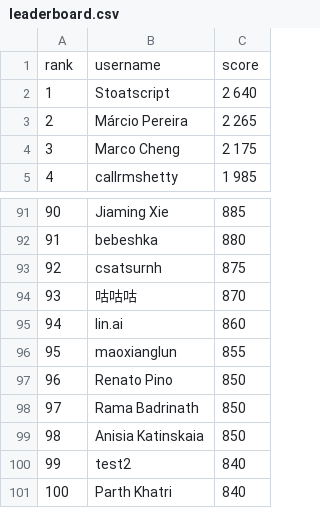
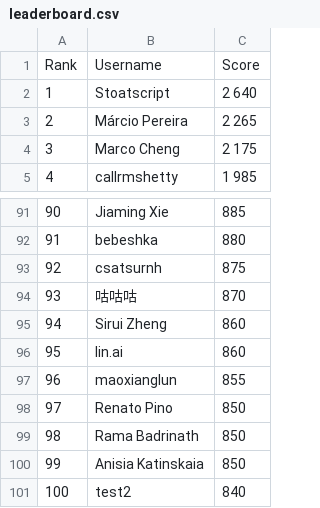
Before and after one commit to silvermete0r/deepml-top, a CSV file: leaderboard.csv, drawn as a sheet; only a part is shown, gaps mark what is left out; removed rows and columns are numbered as before the commit, all else as after; the diff names each change by its address in the sheet, - before the commit and + after, or states it on an @@ line.

```diff
--- a/leaderboard.csv
+++ b/leaderboard.csv
-row 1: rank | username | score
+row 1: Rank | Username | Score
+row 95: 94 | Sirui Zheng | 860
@@ column A renumbered between rows 96 and 101 @@
-row 101: 100 | Parth Khatri | 840
```
Also changed, not shown: 2 other files.
